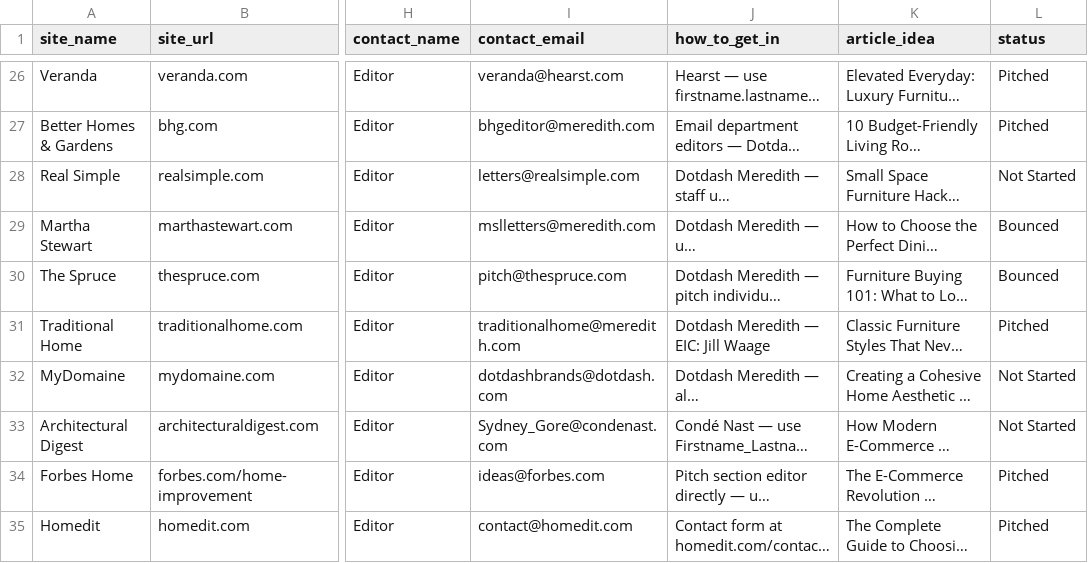
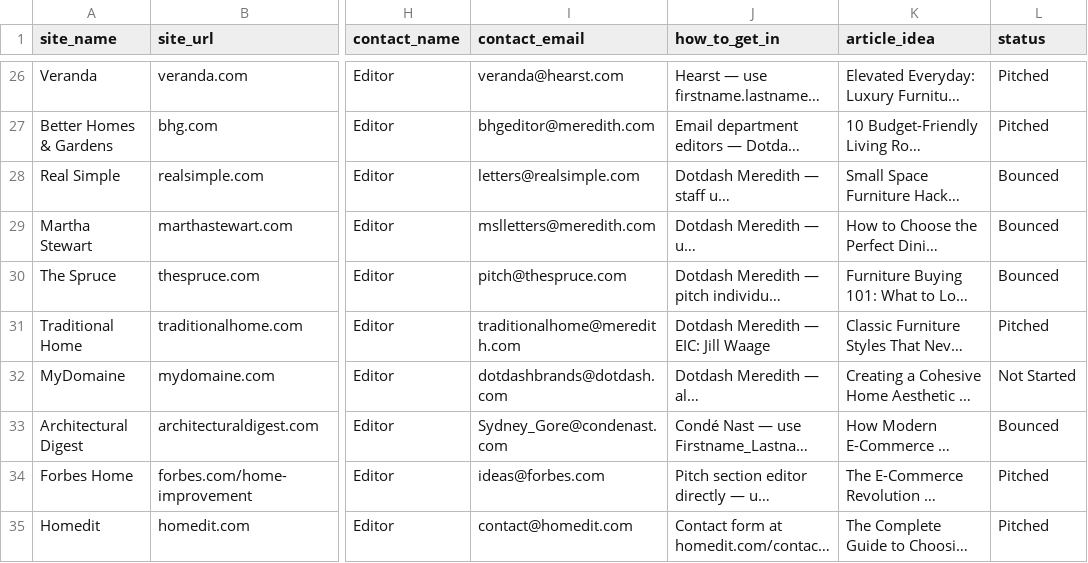
Before and after one commit to Shridhar-8055/ojcommerce, a CSV file: outreach/prospects.csv, drawn as a sheet; only a part is shown, gaps mark what is left out; long unchanged cells end in …; the diff names each change by its address in the sheet, - before the commit and + after, or states it on an @@ line.

```diff
--- a/outreach/prospects.csv
+++ b/outreach/prospects.csv
-L28 (status): Not Started
+L28 (status): Bounced
-L33 (status): Not Started
+L33 (status): Bounced
```
Also changed, not shown: 2 other files.
